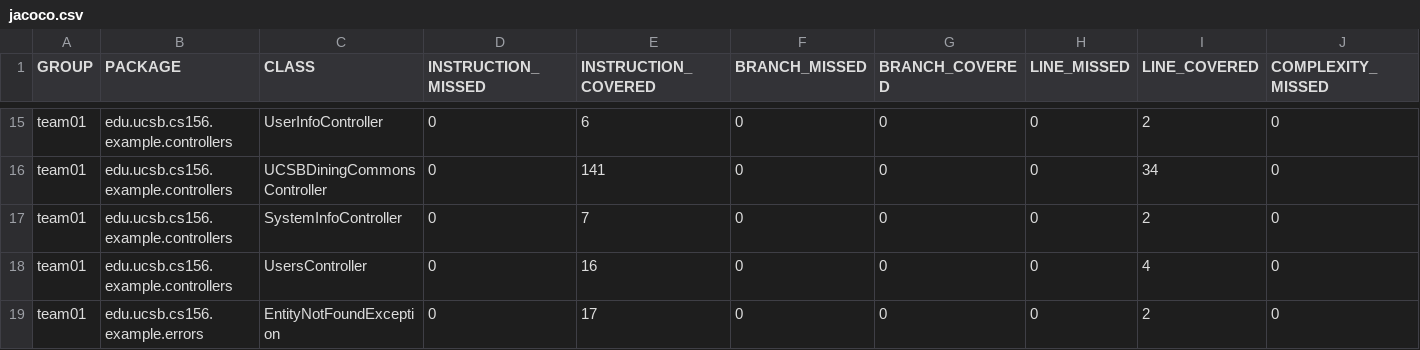
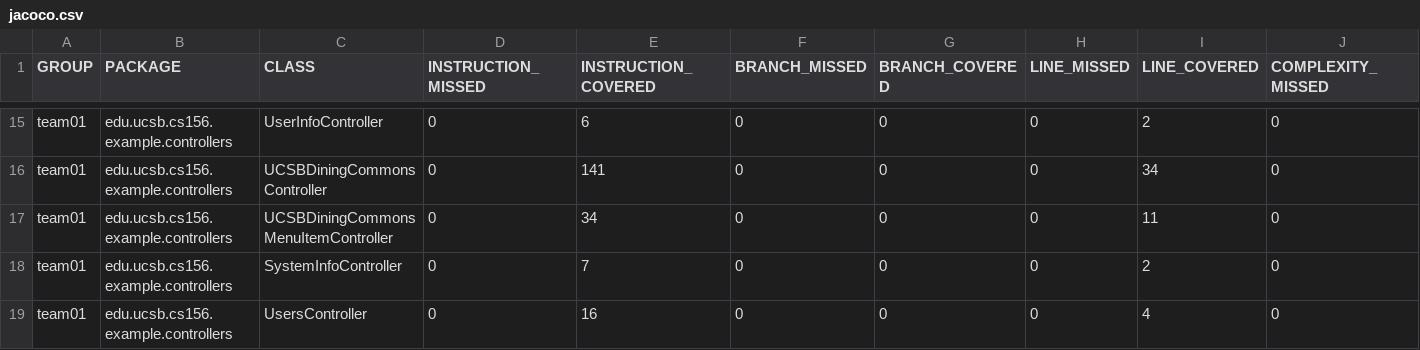
Before and after one commit to ucsb-cs156-f25/team01-f25-12, a CSV file: jacoco/jacoco.csv, drawn as a sheet; only a part is shown, gaps mark what is left out; the shorter side is filled out with more unchanged rows; rows hold the shown columns only; the diff names each change by its address in the sheet, - before the commit and + after, or states it on an @@ line.

Commit message:
Deploying to gh-pages from @ ucsb-cs156-f25/team01-f25-12@a11acbc63364aacd9cd0584d3ab52d92dcf9725e 🚀

```diff
--- a/jacoco/jacoco.csv
+++ b/jacoco/jacoco.csv
+row 17: team01 | edu.ucsb.cs156.example.controllers | UCSBDiningCommonsMenuItemController | 0 | 34 | 0 | 0 | 0 | 11 | 0
```
Also changed, not shown: 7 other files.
